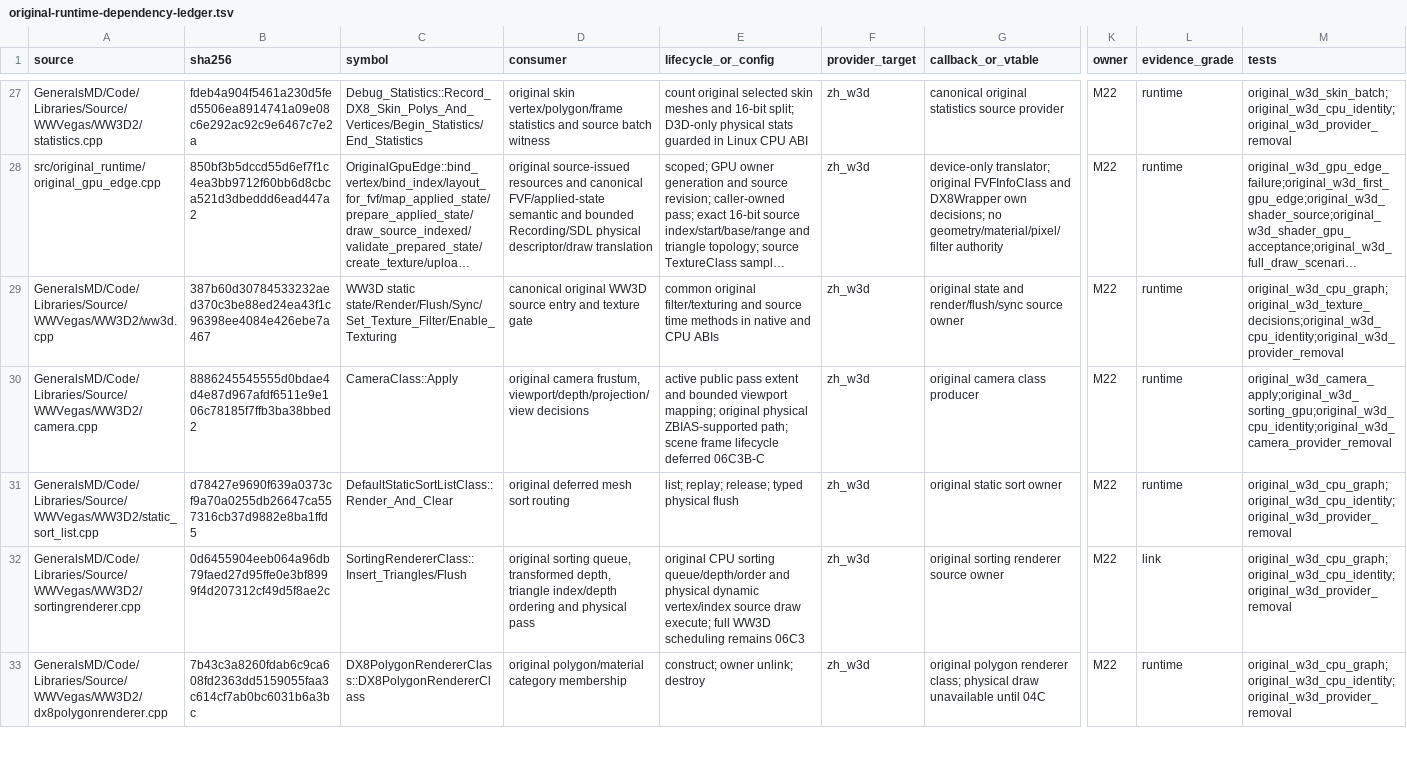
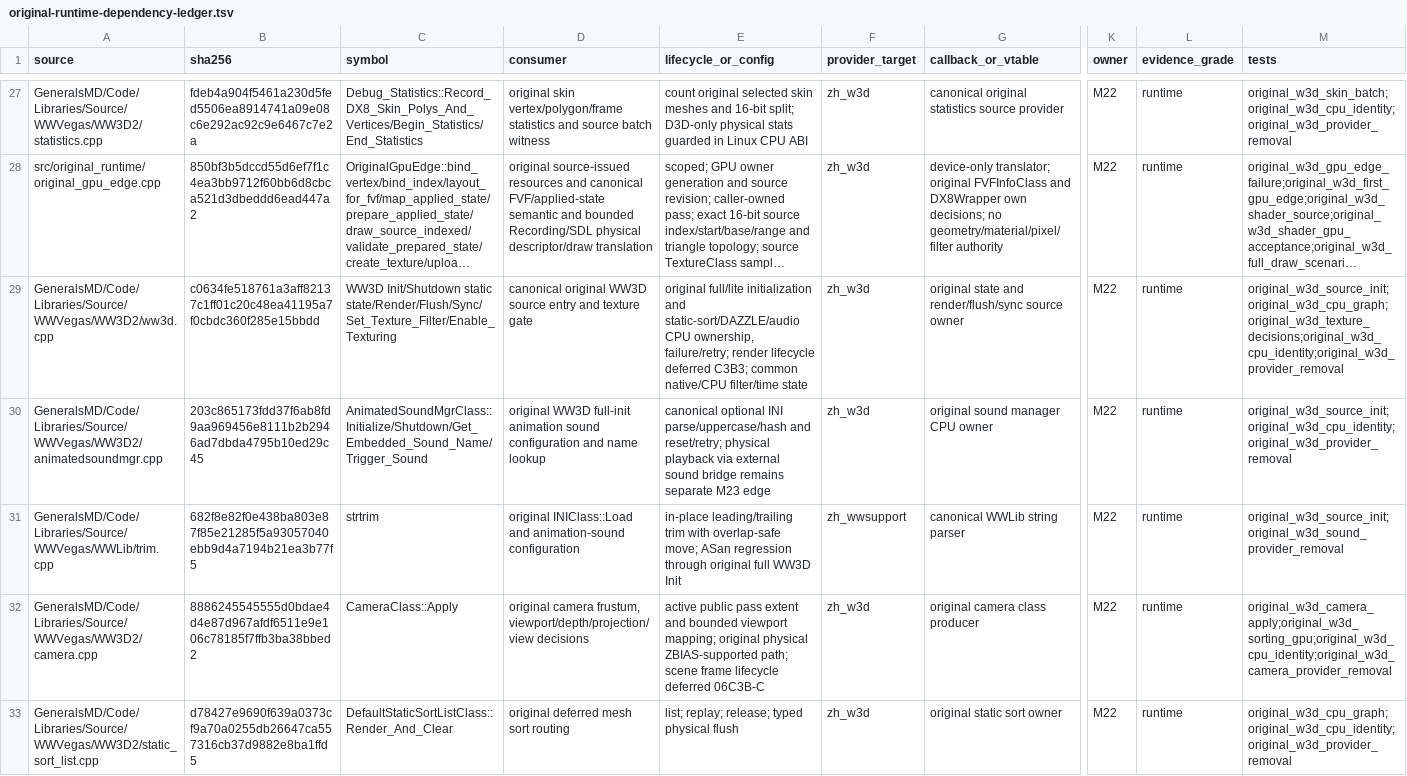
Before and after one commit to mrworf/CnC_Generals_Zero_Hour, a TSV file: docs/original-runtime-dependency-ledger.tsv, drawn as a sheet; only a part is shown, gaps mark what is left out; the shorter side is filled out with more unchanged rows; long unchanged cells end in …; rows hold the shown columns only; the diff names each change by its address in the sheet, - before the commit and + after, or states it on an @@ line.

Commit message:
feat(m22): restore original WW3D init and animation-sound CPU ownership

```diff
--- a/docs/original-runtime-dependency-ledger.tsv
+++ b/docs/original-runtime-dependency-ledger.tsv
-B29 (sha256): 387b60d30784533232aed370c3be88ed24ea43f1c96398ee4084e426ebe7a467
+B29 (sha256): c0634fe518761a3aff82137c1ff01c20c48ea41195a7f0cbdc360f285e15bbdd
-C29 (symbol): WW3D static state/Render/Flush/Sync/Set_Texture_Filter/Enable_Texturing
+C29 (symbol): WW3D Init/Shutdown static state/Render/Flush/Sync/Set_Texture_Filter/Enable_Texturing
-E29 (lifecycle_or_config): common original filter/texturing and source time methods in native and CPU ABIs
+E29 (lifecycle_or_config): original full/lite initialization and static-sort/DAZZLE/audio CPU ownership, failure/retry; render lifecycle deferred C3B3; common native/CPU filter/time state
-M29 (tests): original_w3d_cpu_graph;original_w3d_texture_decisions;original_w3d_cpu_identity;original_w3d_provider_removal
+M29 (tests): original_w3d_source_init;original_w3d_cpu_graph;original_w3d_texture_decisions;original_w3d_cpu_identity;original_w3d_provider_removal
+row 30: GeneralsMD/Code/Libraries/Source/WWVegas/WW3D2/animatedsoundmgr.cpp | 203c865173fdd37f6ab8fd9aa969456e8111b2b2946ad7dbda4795b10ed29c45 | AnimatedSoundMgrClass::Initialize/Shutdown/Get_Embedded_Sound_Name/Trigger_Sound | original WW3D full-init animation sound configuration and name lookup | canonical optional INI parse/uppercase/hash and reset/retry; physical playback via external sound bridge remains separate M23 edge | zh_w3d | original sound manager CPU owner | M22 | runtime | original_w3d_source_init;original_w3d_cpu_identity;original_w3d_provider_removal
+row 31: GeneralsMD/Code/Libraries/Source/WWVegas/WWLib/trim.cpp | 682f8e82f0e438ba803e87f85e21285f5a93057040ebb9d4a7194b21ea3b77f5 | strtrim | original INIClass::Load and animation-sound configuration | in-place leading/trailing trim with overlap-safe move; ASan regression through original full WW3D Init | zh_wwsupport | canonical WWLib string parser | M22 | runtime | original_w3d_source_init;original_w3d_sound_provider_removal
```
Also changed, not shown: 9 other files.
